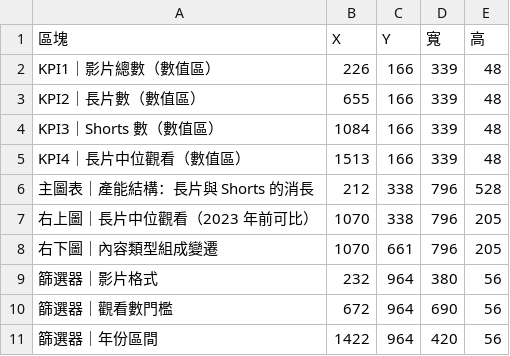
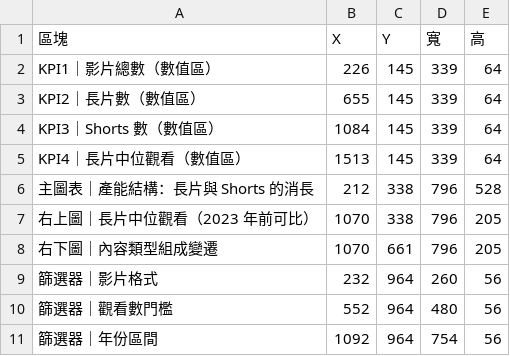
Before and after one commit to joker8604169-cloud/joeman-youtube-analytics, a CSV file: assets/layout_page3.csv, drawn as a sheet.

```diff
--- a/assets/layout_page3.csv
+++ b/assets/layout_page3.csv
@@ -1,6 +1,6 @@
 區塊,X,Y,寬,高
-KPI1｜影片總數（數值區）,226,166,339,48
-KPI2｜長片數（數值區）,655,166,339,48
-KPI3｜Shorts 數（數值區）,1084,166,339,48
-KPI4｜長片中位觀看（數值區）,1513,166,339,48
+KPI1｜影片總數（數值區）,226,145,339,64
+KPI2｜長片數（數值區）,655,145,339,64
+KPI3｜Shorts 數（數值區）,1084,145,339,64
+KPI4｜長片中位觀看（數值區）,1513,145,339,64
 主圖表｜產能結構：長片與 Shorts 的消長,212,338,796,528
@@ -8,4 +8,4 @@ KPI4｜長片中位觀看（數值區）,1513,166,339,48
 右下圖｜內容類型組成變遷,1070,661,796,205
-篩選器｜影片格式,232,964,380,56
-篩選器｜觀看數門檻,672,964,690,56
-篩選器｜年份區間,1422,964,420,56
+篩選器｜影片格式,232,964,260,56
+篩選器｜觀看數門檻,552,964,480,56
+篩選器｜年份區間,1092,964,754,56
```
Also changed, not shown: assets/layout_page4.csv, assets/layout_page5.csv, 11 other files.
